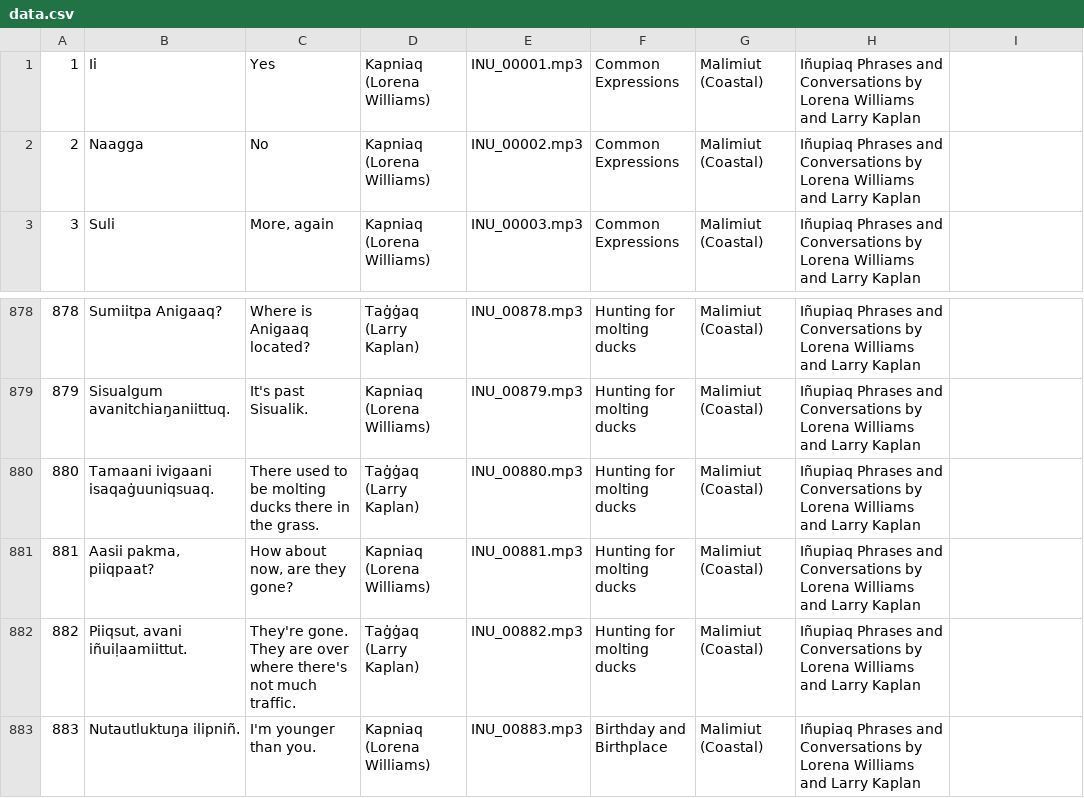
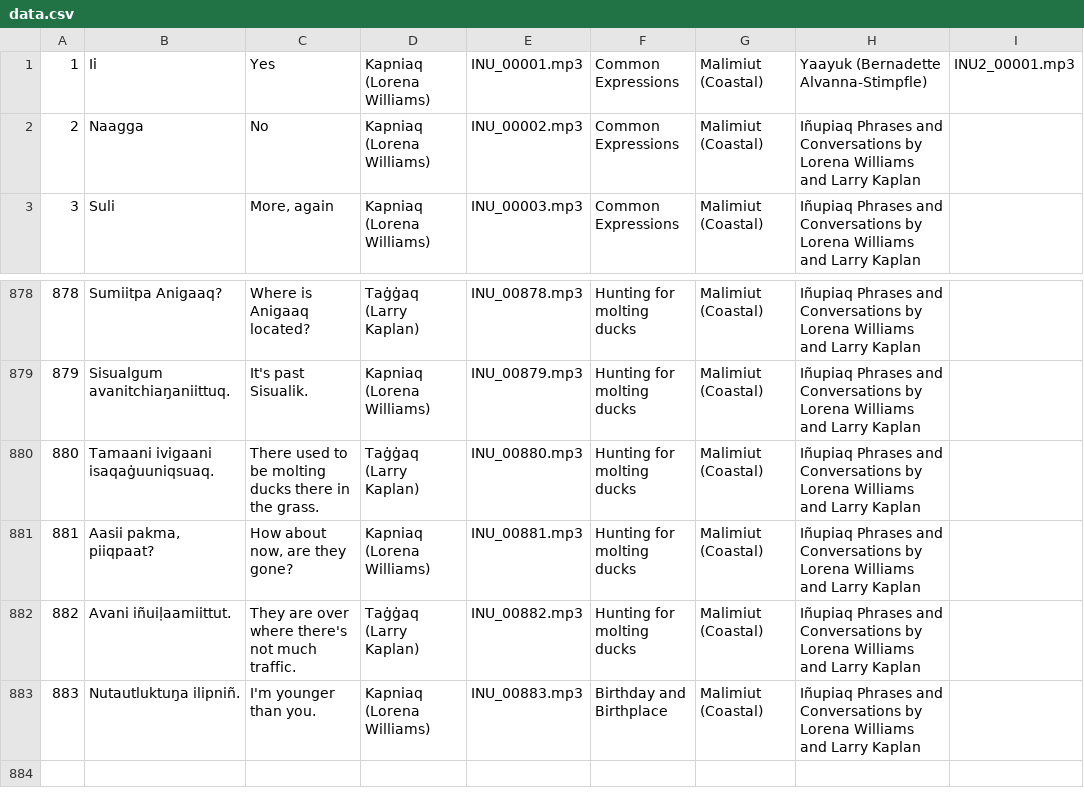
Before and after one commit to ilisaqativut/mtd-starter, a CSV file: data/data.csv, drawn as a sheet; only a part is shown, gaps mark what is left out; the diff names each change by its address in the sheet, - before the commit and + after, or states it on an @@ line.

Commit message:
Data change

```diff
--- a/data/data.csv
+++ b/data/data.csv
-H1: Iñupiaq Phrases and Conversations by Lorena Williams and Larry Kaplan
+H1: Yaayuk (Bernadette Alvanna-Stimpfle)
-I1: (empty)
+I1: INU2_00001.mp3
-B882: Piiqsut, avani iñuiḷaamiittut.
+B882: Avani iñuiḷaamiittut.
-C882: They're gone. They are…
+C882: They are…
```
Also changed, not shown: 8 other files.
